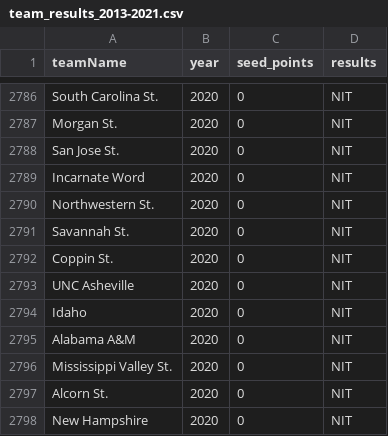
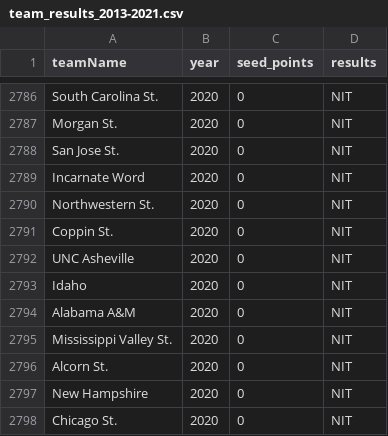
Before and after one commit to cyberspace-power/SLGM-ncaab-mm-predictor, a CSV file: Data/team_results_2013-2021.csv, drawn as a sheet; only a part is shown, gaps mark what is left out; the shorter side is filled out with more unchanged rows; the diff names each change by its address in the sheet, - before the commit and + after, or states it on an @@ line.

```diff
--- a/Data/team_results_2013-2021.csv
+++ b/Data/team_results_2013-2021.csv
-row 2791: Savannah St. | 2020 | 0 | NIT
```
Also changed, not shown: 4 other files.
